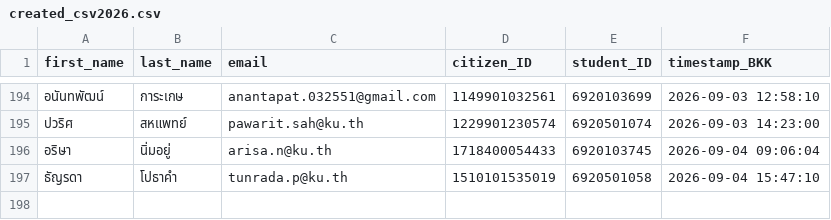
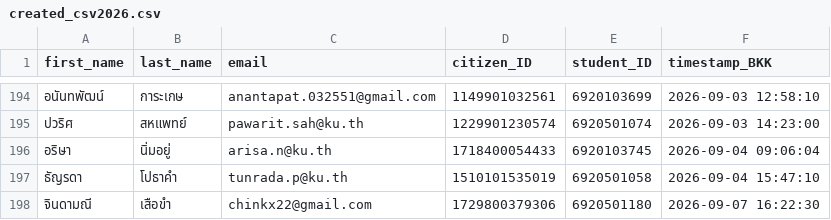
Before and after one commit to PythonianSt/Register, a CSV file: created_csv2026.csv, drawn as a sheet; only a part is shown, gaps mark what is left out; the diff names each change by its address in the sheet, - before the commit and + after, or states it on an @@ line.

Commit message:
Update created_csv2026.csv 2026-09-07 16:22:31 BKK

```diff
--- a/created_csv2026.csv
+++ b/created_csv2026.csv
+row 198: จินดามณี | เสือขำ | chinkx22@gmail.com | 1729800379306 | 6920501180 | 2026-09-07 16:22:30
```
